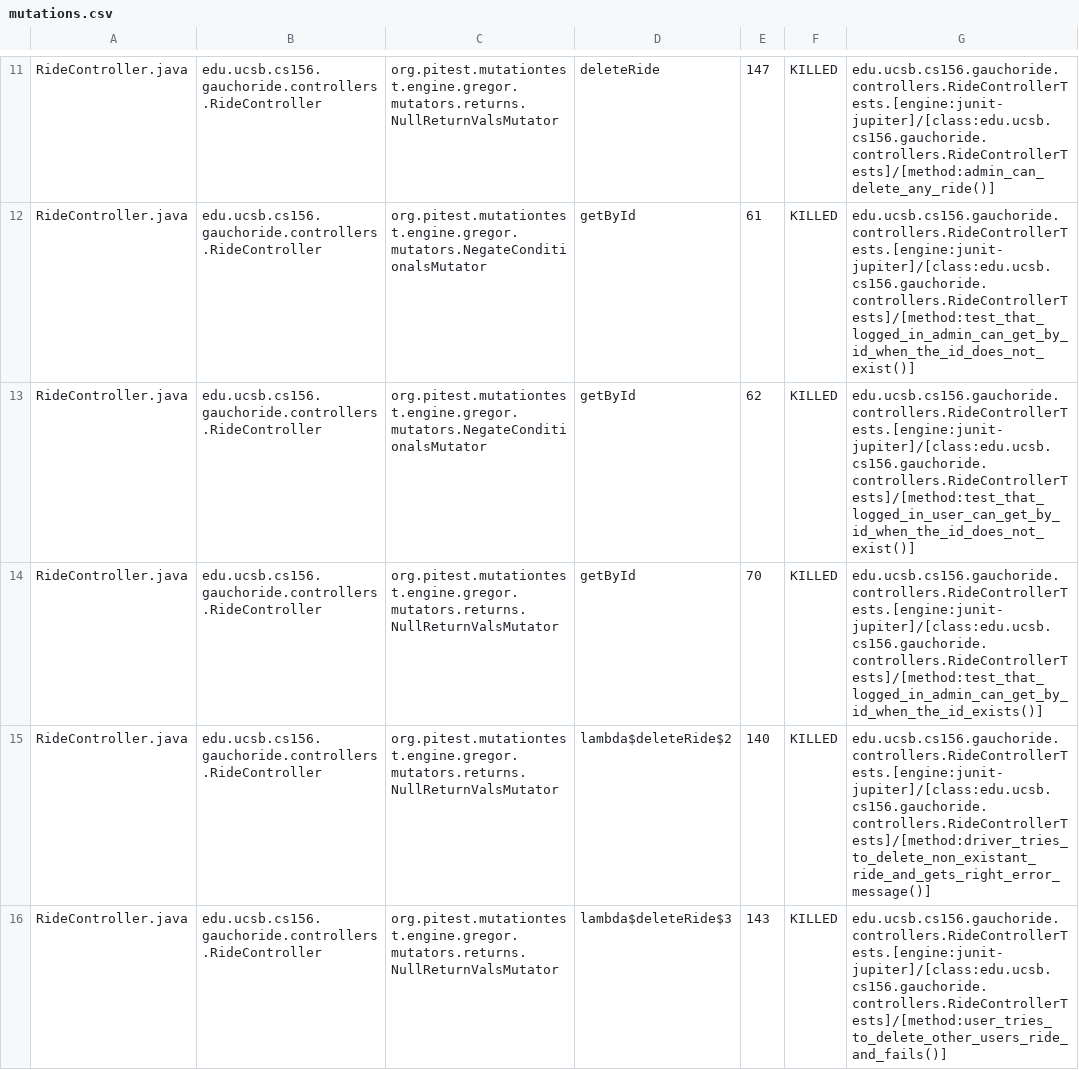
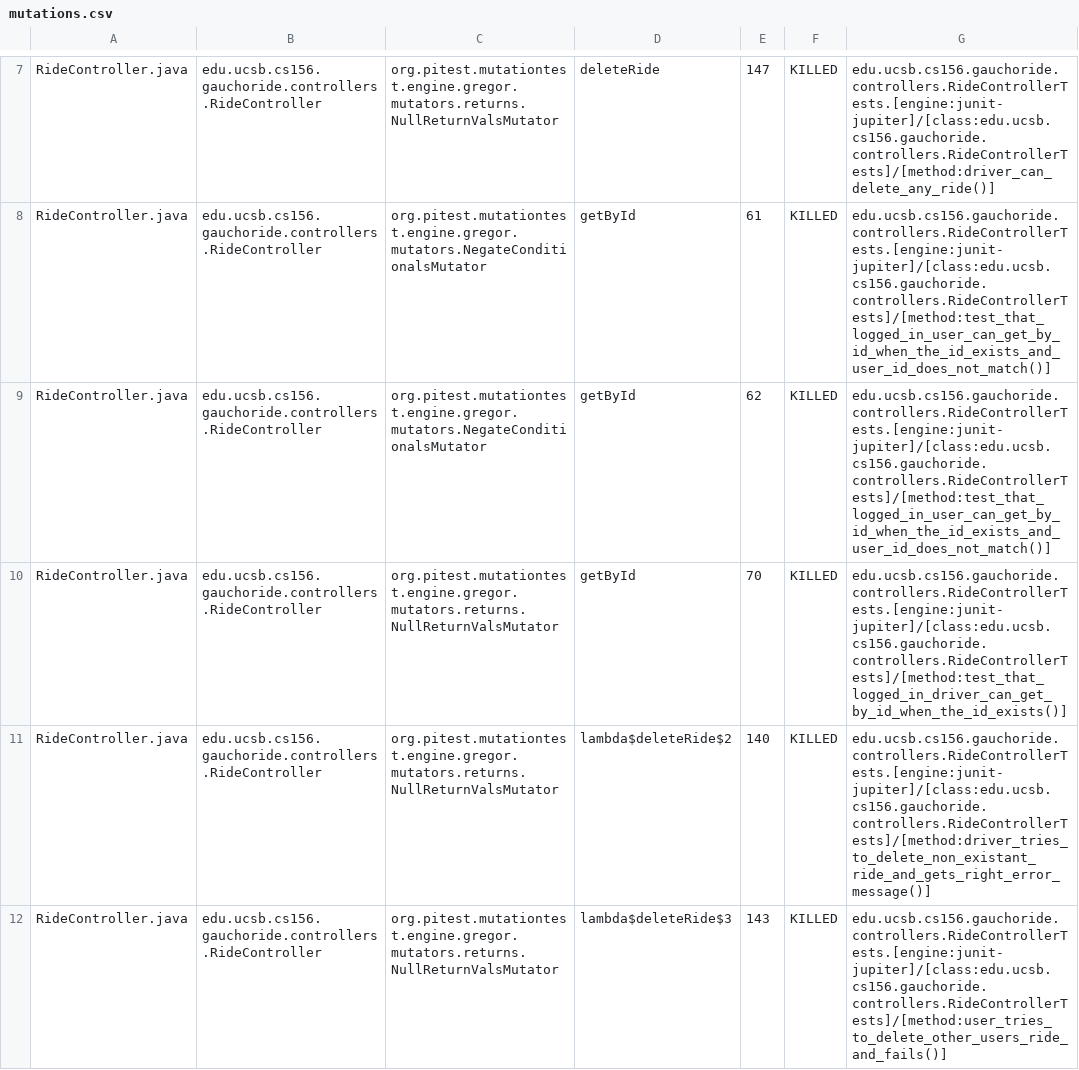
Before and after one commit to ucsb-cs156-m23/proj-gauchoride-m23-9am-3, a CSV file: pitest/mutations.csv, drawn as a sheet; only a part is shown, gaps mark what is left out; addresses are those after the commit; the diff covers the shown part only; the diff names each change by its address in the sheet, - before the commit and + after, or states it on an @@ line.

Commit message:
Deploying to gh-pages from @ ucsb-cs156-m23/proj-gauchoride-m23-9am-3@0def1a175531cb9eae9a8903fde9fdfd52034777 🚀

```diff
--- a/pitest/mutations.csv
+++ b/pitest/mutations.csv
-G7: edu.ucsb.cs156.gauchoride.controllers.RideControllerTests.[engine:junit-jupiter]/[class:edu.ucsb.cs156.gauchoride.controllers.RideControllerTests]/[method:admin_can_delete_any_ride()]
+G7: edu.ucsb.cs156.gauchoride.controllers.RideControllerTests.[engine:junit-jupiter]/[class:edu.ucsb.cs156.gauchoride.controllers.RideControllerTests]/[method:driver_can_delete_any_ride()]
-G8: edu.ucsb.cs156.gauchoride.controllers.RideControllerTests.[engine:junit-jupiter]/[class:edu.ucsb.cs156.gauchoride.controllers.RideControllerTests]/[method:test_that_logged_in_admin_can_get_by_id_when_the_id_does_not_exist()]
+G8: edu.ucsb.cs156.gauchoride.controllers.RideControllerTests.[engine:junit-jupiter]/[class:edu.ucsb.cs156.gauchoride.controllers.RideControllerTests]/[method:test_that_logged_in_user_can_get_by_id_when_the_id_exists_and_user_id_does_not_match()]
-G9: edu.ucsb.cs156.gauchoride.controllers.RideControllerTests.[engine:junit-jupiter]/[class:edu.ucsb.cs156.gauchoride.controllers.RideControllerTests]/[method:test_that_logged_in_user_can_get_by_id_when_the_id_does_not_exist()]
+G9: edu.ucsb.cs156.gauchoride.controllers.RideControllerTests.[engine:junit-jupiter]/[class:edu.ucsb.cs156.gauchoride.controllers.RideControllerTests]/[method:test_that_logged_in_user_can_get_by_id_when_the_id_exists_and_user_id_does_not_match()]
-G10: edu.ucsb.cs156.gauchoride.controllers.RideControllerTests.[engine:junit-jupiter]/[class:edu.ucsb.cs156.gauchoride.controllers.RideControllerTests]/[method:test_that_logged_in_admin_can_get_by_id_when_the_id_exists()]
+G10: edu.ucsb.cs156.gauchoride.controllers.RideControllerTests.[engine:junit-jupiter]/[class:edu.ucsb.cs156.gauchoride.controllers.RideControllerTests]/[method:test_that_logged_in_driver_can_get_by_id_when_the_id_exists()]
```
Also changed, not shown: 2 added rows, 2 removed rows, 8 moved rows and 44 edited cells elsewhere in this file, 15 other files.
